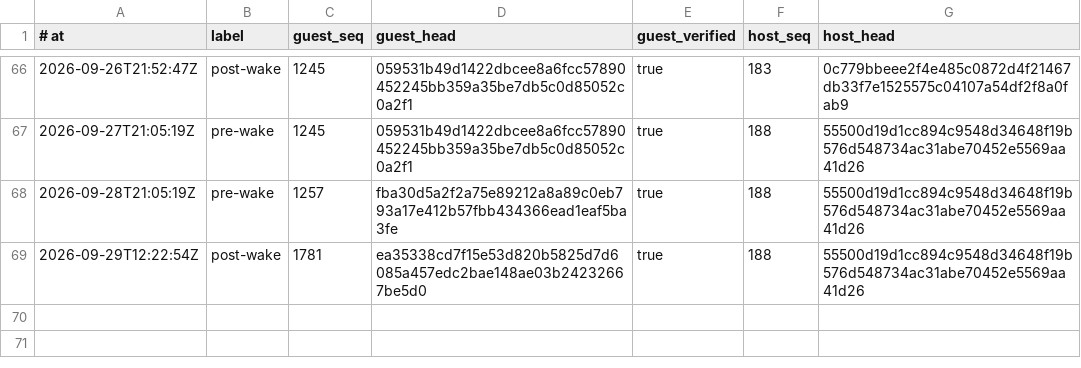
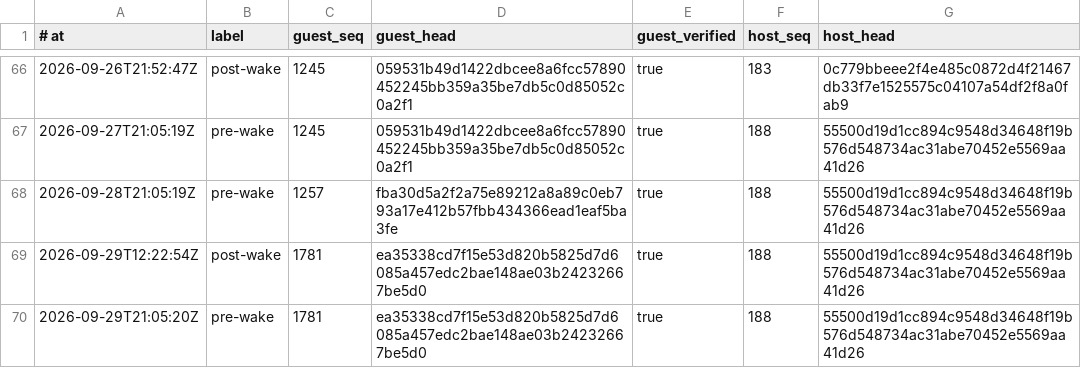
Before and after one commit to RearAdmiralPants/claudebrain-provenance, a TSV file: chains.tsv, drawn as a sheet; only a part is shown, gaps mark what is left out; the diff names each change by its address in the sheet, - before the commit and + after, or states it on an @@ line.

```diff
--- a/chains.tsv
+++ b/chains.tsv
+row 70: 2026-09-29T21:05:20Z | pre-wake | 1781 | ea35338cd7f15e53d820b5825d7d6085a457edc2bae148ae03b24232667be5d0 | true | 188 | 55500d19d1cc894c9548d34648f19b576d548734ac31abe70452e5569aa41d26
```
Also changed, not shown: corpus.tsv, privacy-attestations.tsv.
